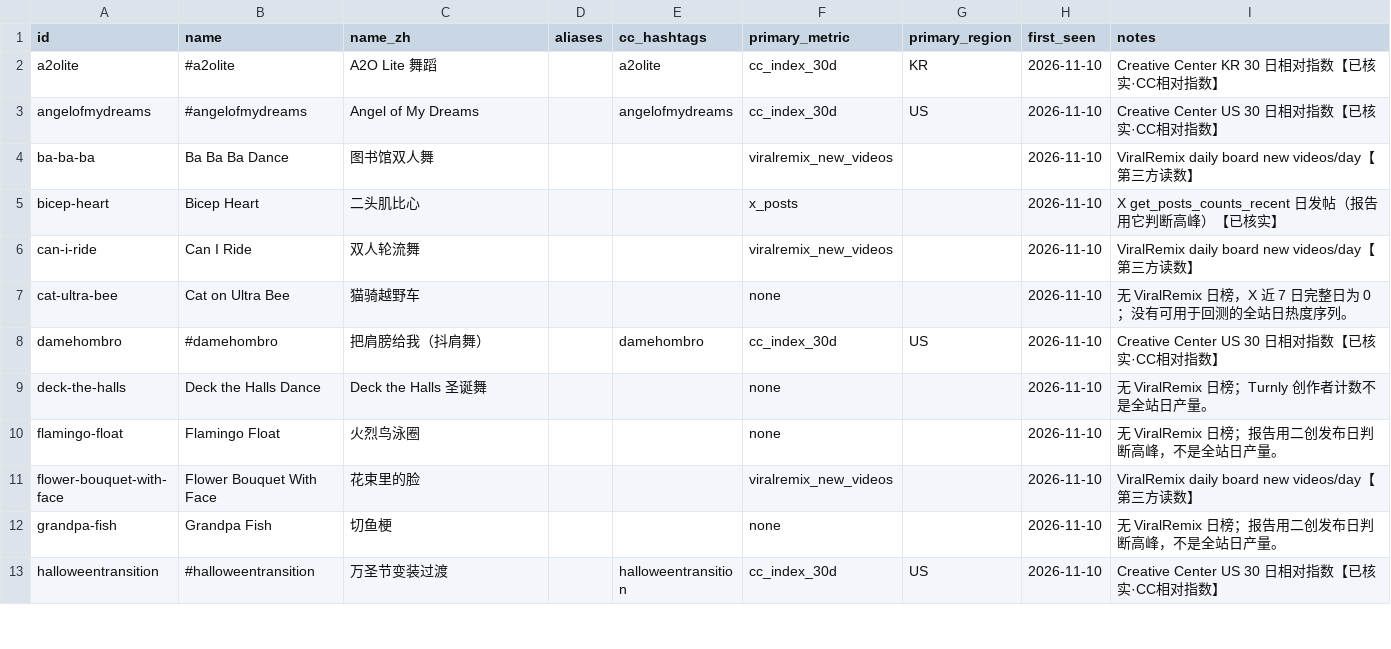
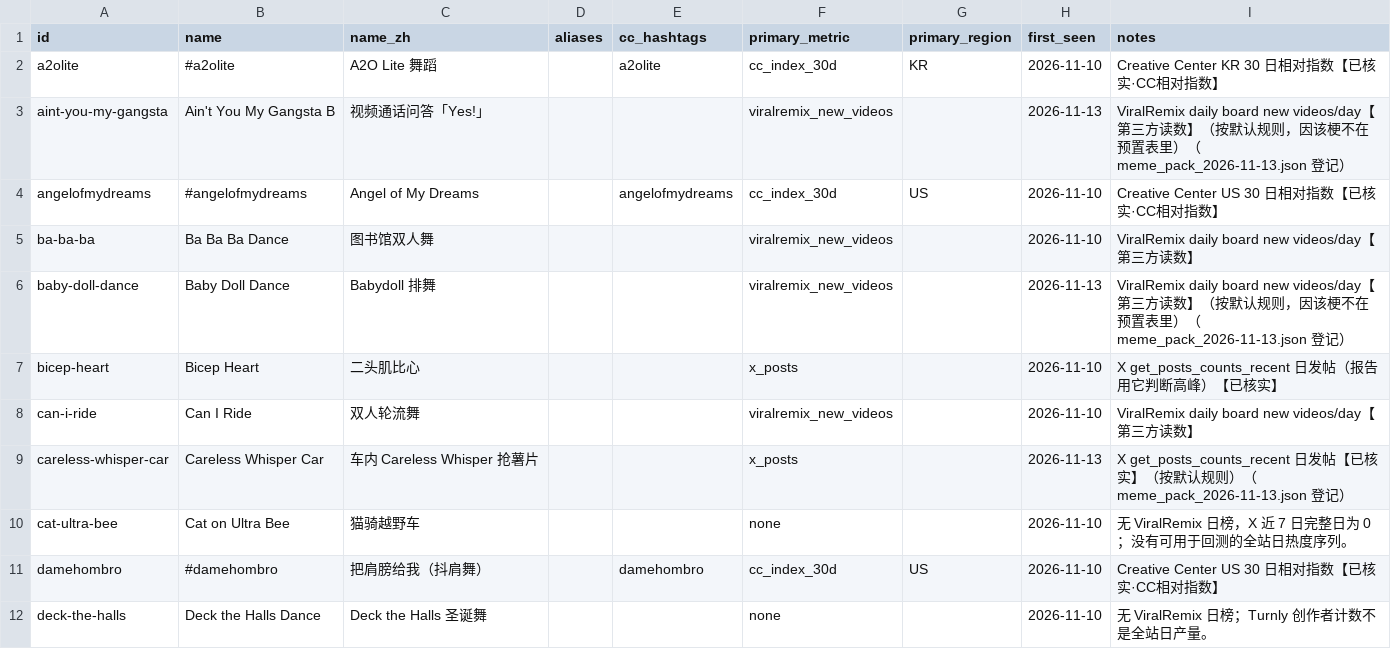
Before and after one commit to WilderLinDev/ai-meme-radar, a CSV file: data/memes.csv, drawn as a sheet; only a part is shown; the shorter side is filled out with more unchanged rows; the diff covers the shown part only; the diff names each change by its address in the sheet, - before the commit and + after, or states it on an @@ line.

Commit message:
Cut over to radar: register 12 memes, migrate tracker history, 2026-11-13 report, resumable runner
- data/memes.csv: 12 memes from the 2026-11-13 pack with evidence (data/legacy/registry-evidence-2026-11-13.csv)
- scripts/migrate_history.py: one-off migration (ADR 0004); data/raw/2026-11-10..13, tracker, backtest
- data/legacy/: archived records that could not be migrated, with reasons
- reports/2026-11-13: judgments converted from the recorded meme pack, built with radar
- scripts/run_day.py: check/ingest/scaffold/build with resume and run-timing.json

```diff
--- a/data/memes.csv
+++ b/data/memes.csv
+row 3: aint-you-my-gangsta | Ain't You My Gangsta B | 视频通话问答「Yes!」 |  |  | viralremix_new_videos |  | 2026-11-13 | ViralRemix daily board new videos/day【第三方读数】（按默认规则，因该梗不在预置表里）（meme_pack_2026-11-13.json 登记）
+row 6: baby-doll-dance | Baby Doll Dance | Babydoll 排舞 |  |  | viralremix_new_videos |  | 2026-11-13 | ViralRemix daily board new videos/day【第三方读数】（按默认规则，因该梗不在预置表里）（meme_pack_2026-11-13.json 登记）
+row 9: careless-whisper-car | Careless Whisper Car | 车内 Careless Whisper 抢薯片 |  |  | x_posts |  | 2026-11-13 | X get_posts_counts_recent 日发帖【已核实】（按默认规则）（meme_pack_2026-11-13.json 登记）
```
Also changed, not shown: 9 added rows elsewhere in this file, 36 other files.
